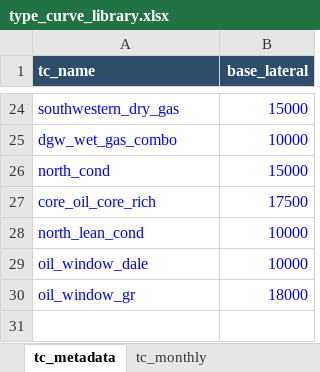
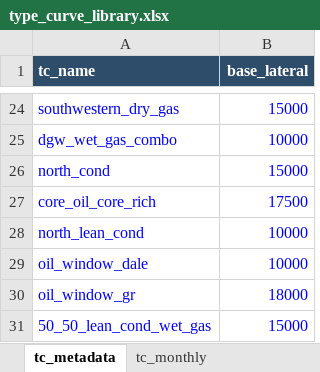
Before and after one commit to mburkegr/Utica-Model-V2, an Excel workbook: type_curve_library.xlsx, sheet tc_metadata, drawn as a sheet; only a part is shown, gaps mark what is left out; values as stored, in another font and other column widths than the file's, no borders; the diff names each change by its address in the sheet, - before the commit and + after, or states it on an @@ line.

```diff
--- a/type_curve_library.xlsx (sheet tc_metadata)
+++ b/type_curve_library.xlsx (sheet tc_metadata)
+row 31: 50_50_lean_cond_wet_gas | 15000
```
Also changed, not shown: sheet tc_monthly.
